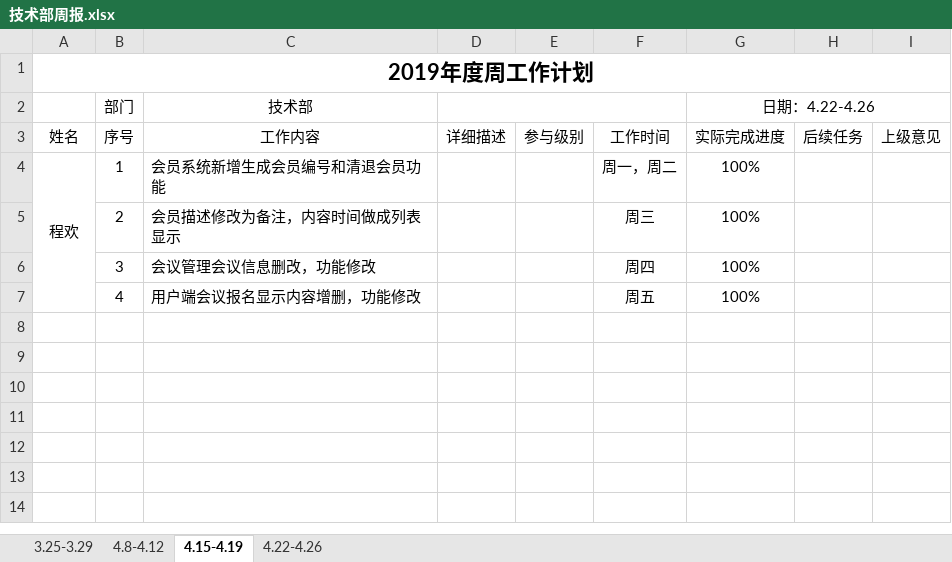
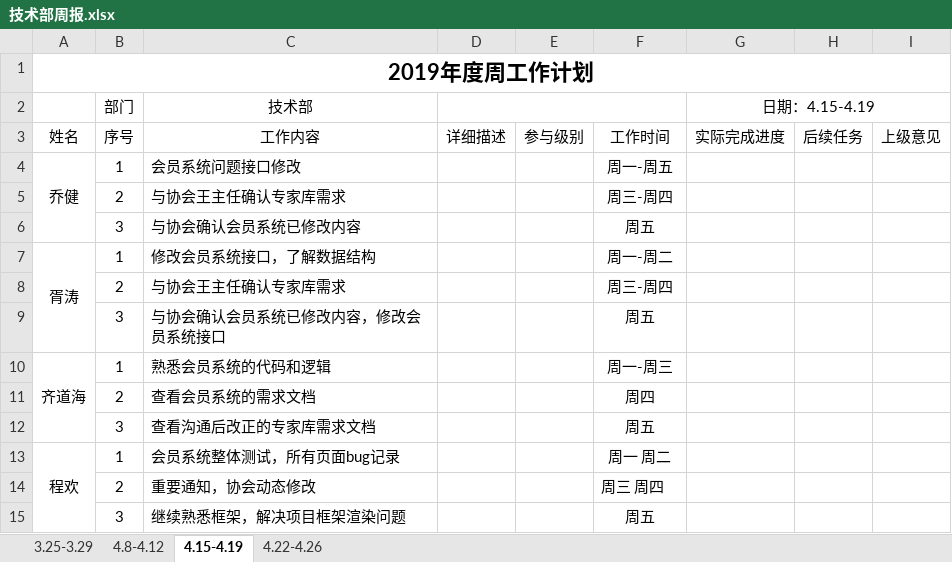
Before and after one commit to qiaojian0907/weekReport, an Excel workbook: 技术部周报.xlsx, sheet 4.15-4.19, drawn as a sheet; values as stored, in another font and other column widths than the file's, no borders; removed rows and columns are numbered as before the commit, all else as after; the diff names each change by its address in the sheet, - before the commit and + after, or states it on an @@ line.

Commit message:
chh

```diff
--- a/技术部周报.xlsx (sheet 4.15-4.19)
+++ b/技术部周报.xlsx (sheet 4.15-4.19)
-G2: 日期：4.22-4.26
+G2: 日期：4.15-4.19
+row 4: 乔健 | 1 | 会员系统问题接口修改 |  |  | 周一-周五
+row 5:  | 2 | 与协会王主任确认专家库需求 |  |  | 周三-周四
+row 6:  | 3 | 与协会确认会员系统已修改内容 |  |  | 周五
+row 7: 胥涛 | 1 | 修改会员系统接口，了解数据结构 |  |  | 周一-周二
+row 8:  | 2 | 与协会王主任确认专家库需求 |  |  | 周三-周四
+row 9:  | 3 | 与协会确认会员系统已修改内容，修改会员系统接口 |  |  | 周五
+row 10: 齐道海 | 1 | 熟悉会员系统的代码和逻辑 |  |  | 周一-周三
+row 11:  | 2 | 查看会员系统的需求文档 |  |  | 周四
+row 12:  | 3 | 查看沟通后改正的专家库需求文档 |  |  | 周五
-C13 (技术部): 会员系统新增生成会员编号和清退会员功能
+C13 (技术部): 会员系统整体测试，所有页面bug记录
-F13: 周一，周二
+F13: 周一 周二
-G13 (日期：4.15-4.19): 100%
+G13 (日期：4.15-4.19): (empty)
-row 5:  | 2 | 会员描述修改为备注，内容时间做成列表显示 |  |  | 周三 | 100%
-row 6:  | 3 | 会议管理会议信息删改，功能修改 |  |  | 周四 | 100%
-row 7:  | 4 | 用户端会议报名显示内容增删，功能修改 |  |  | 周五 | 100%
+row 14:  | 2 | 重要通知，协会动态修改 |  |  | 周三 周四
+row 15:  | 3 | 继续熟悉框架，解决项目框架渲染问题 |  |  | 周五
```
Also changed, not shown: sheet 4.22-4.26.
